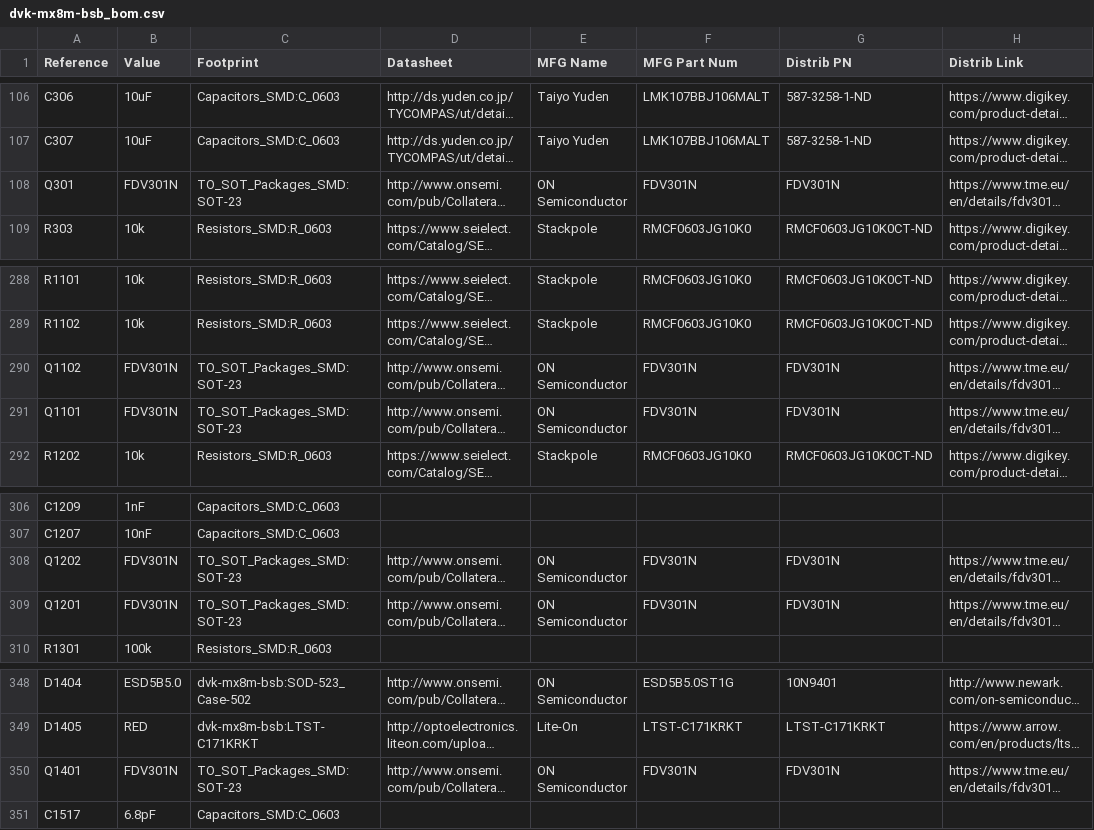
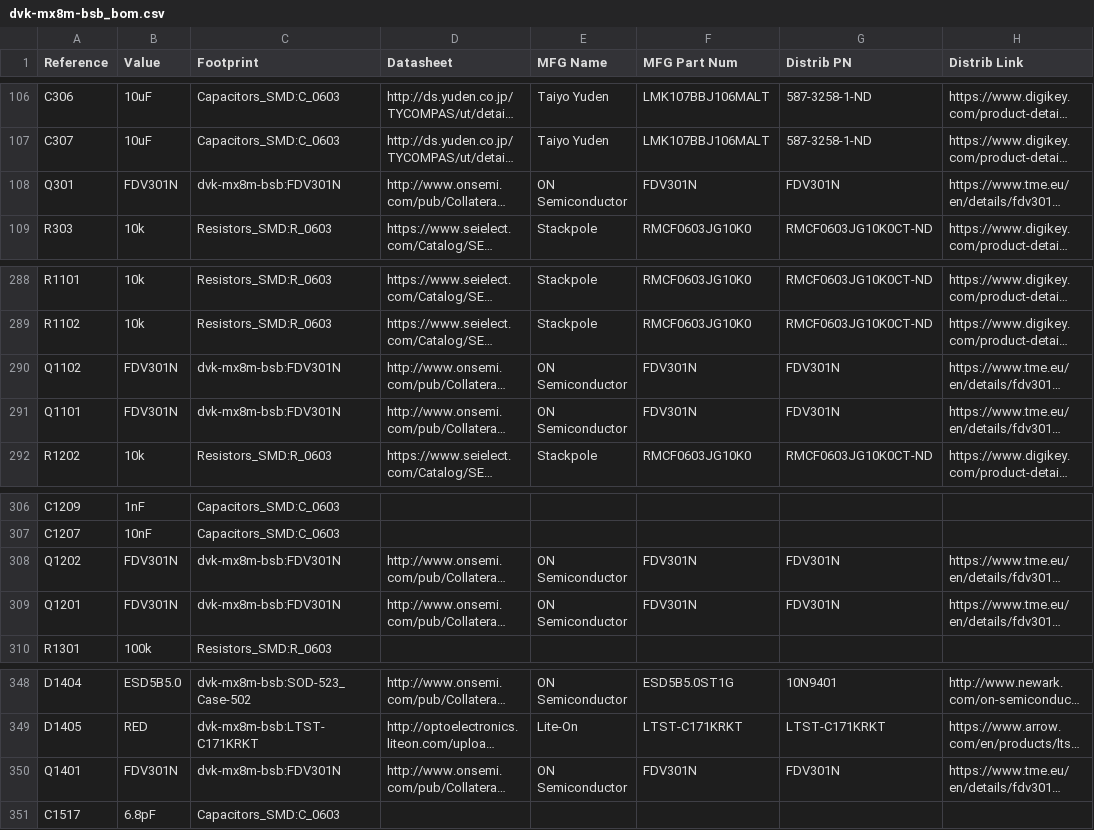
Before and after one commit to gralco/dvk-mx8m-bsb, a CSV file: BoM/dvk-mx8m-bsb_bom.csv, drawn as a sheet; only a part is shown, gaps mark what is left out; long unchanged cells end in …; the diff covers the shown part only; the diff names each change by its address in the sheet, - before the commit and + after, or states it on an @@ line.

Commit message:
Add FDV301N footprint based on the manufacturer's given recommended land pattern, use lower ESR 220uF tantalum capacitors in place of previously selected ones, re-export the BoM
Double checked FET footprints to make sure those assigned to the official SOT-23 footprint are correct.

```diff
--- a/BoM/dvk-mx8m-bsb_bom.csv
+++ b/BoM/dvk-mx8m-bsb_bom.csv
-C108 (Footprint): TO_SOT_Packages_SMD:SOT-23
+C108 (Footprint): dvk-mx8m-bsb:FDV301N
-C290:C291 (Footprint): TO_SOT_Packages_SMD:SOT-23
+C290:C291 (Footprint): dvk-mx8m-bsb:FDV301N
-C308:C309 (Footprint): TO_SOT_Packages_SMD:SOT-23
+C308:C309 (Footprint): dvk-mx8m-bsb:FDV301N
-C350 (Footprint): TO_SOT_Packages_SMD:SOT-23
+C350 (Footprint): dvk-mx8m-bsb:FDV301N
```
Also changed, not shown: 5 added rows, 5 removed rows and 10 edited cells elsewhere in this file, 25 other files.
